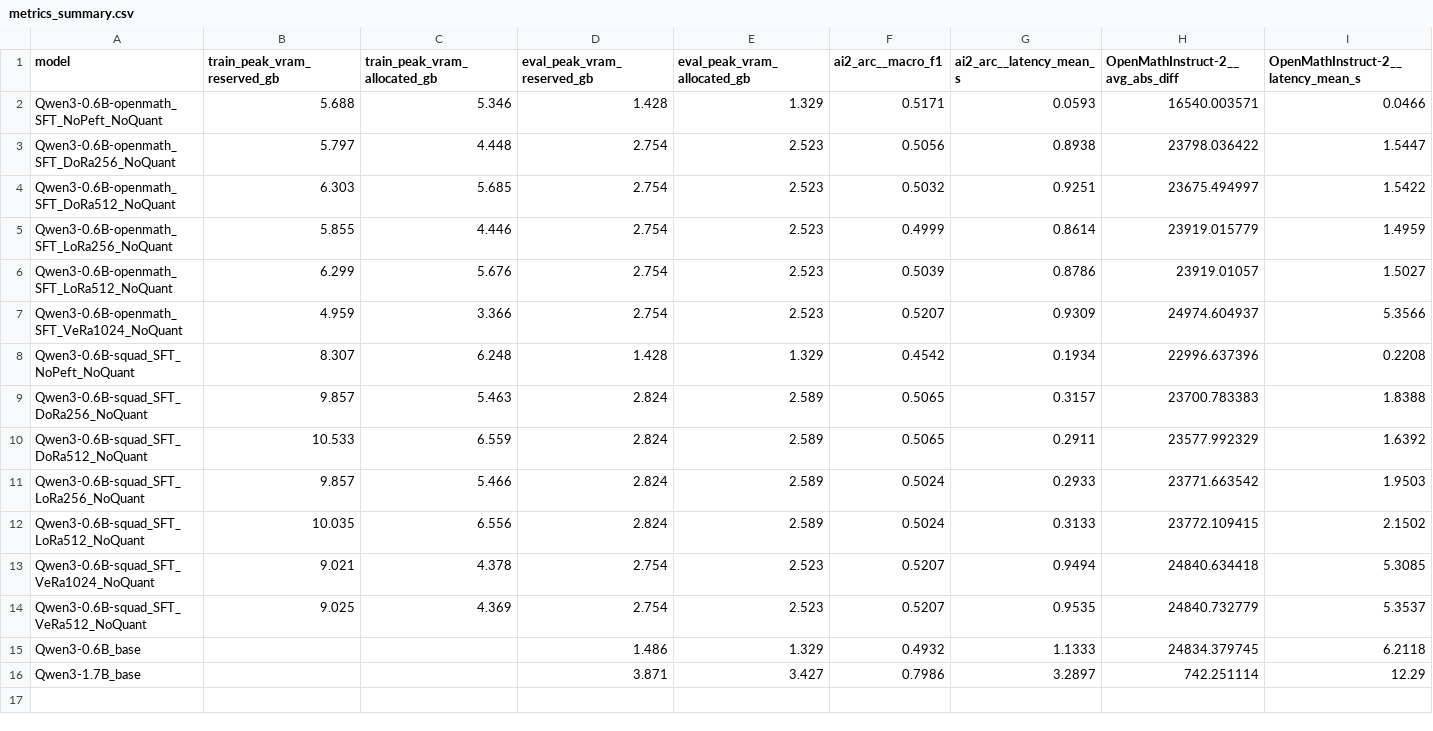
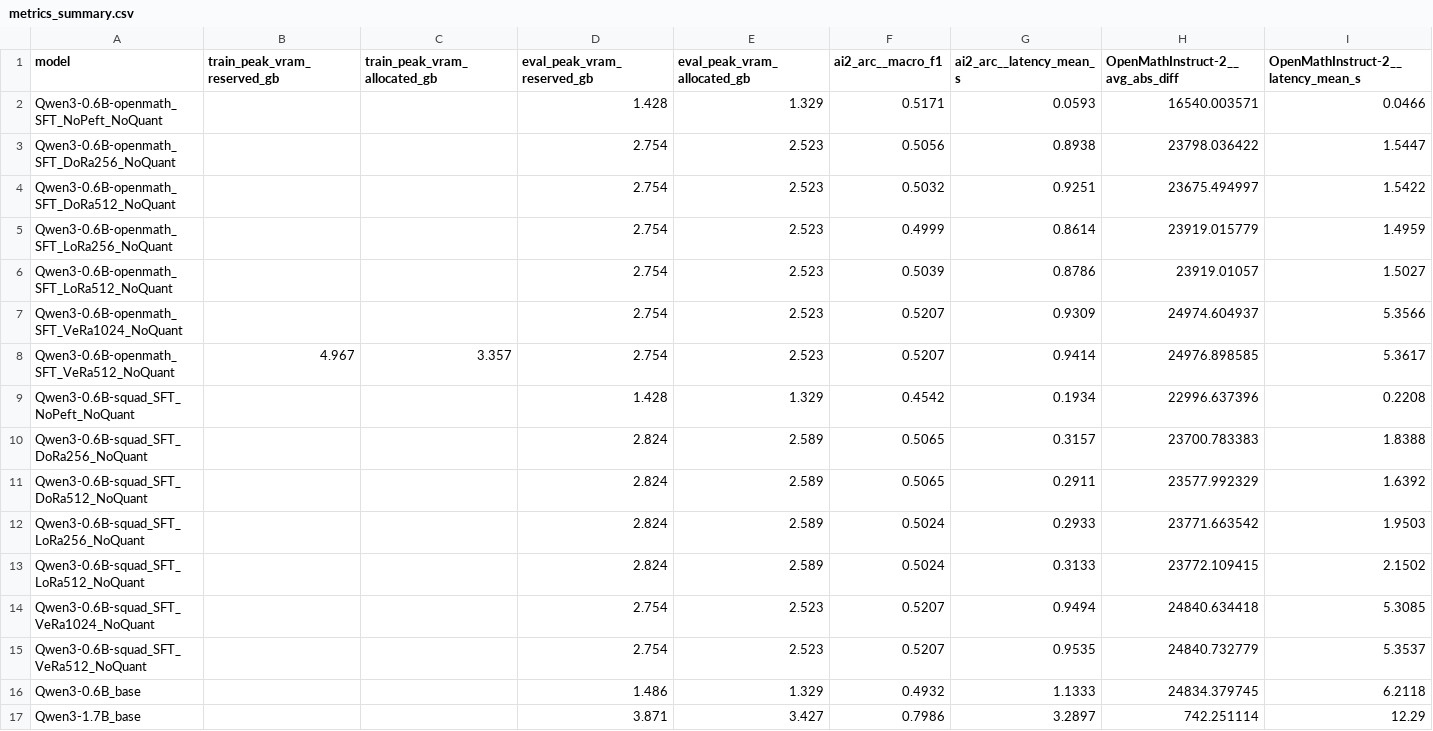
Before and after one commit to albrp97/LLM-Training, a CSV file: Testing/metrics_summary.csv, drawn as a sheet; only a part is shown; addresses are those after the commit; rows hold the shown columns only; the diff names each change by its address in the sheet, - before the commit and + after, or states it on an @@ line.

Commit message:
added vera training

```diff
--- a/Testing/metrics_summary.csv
+++ b/Testing/metrics_summary.csv
-B2 (train_peak_vram_reserved_gb): 5.688
+B2 (train_peak_vram_reserved_gb): (empty)
-C2 (train_peak_vram_allocated_gb): 5.346
+C2 (train_peak_vram_allocated_gb): (empty)
-B3 (train_peak_vram_reserved_gb): 5.797
+B3 (train_peak_vram_reserved_gb): (empty)
-C3 (train_peak_vram_allocated_gb): 4.448
+C3 (train_peak_vram_allocated_gb): (empty)
-B4 (train_peak_vram_reserved_gb): 6.303
+B4 (train_peak_vram_reserved_gb): (empty)
-C4 (train_peak_vram_allocated_gb): 5.685
+C4 (train_peak_vram_allocated_gb): (empty)
-B5 (train_peak_vram_reserved_gb): 5.855
+B5 (train_peak_vram_reserved_gb): (empty)
-C5 (train_peak_vram_allocated_gb): 4.446
+C5 (train_peak_vram_allocated_gb): (empty)
-B6 (train_peak_vram_reserved_gb): 6.299
+B6 (train_peak_vram_reserved_gb): (empty)
-C6 (train_peak_vram_allocated_gb): 5.676
+C6 (train_peak_vram_allocated_gb): (empty)
-B7 (train_peak_vram_reserved_gb): 4.959
+B7 (train_peak_vram_reserved_gb): (empty)
-C7 (train_peak_vram_allocated_gb): 3.366
+C7 (train_peak_vram_allocated_gb): (empty)
+row 8: Qwen3-0.6B-openmath_SFT_VeRa512_NoQuant | 4.967 | 3.357 | 2.754 | 2.523 | 0.5207 | 0.9414 | 24976.898585 | 5.3617
-B9 (train_peak_vram_reserved_gb): 8.307
+B9 (train_peak_vram_reserved_gb): (empty)
-C9 (train_peak_vram_allocated_gb): 6.248
+C9 (train_peak_vram_allocated_gb): (empty)
-B10 (train_peak_vram_reserved_gb): 9.857
+B10 (train_peak_vram_reserved_gb): (empty)
-C10 (train_peak_vram_allocated_gb): 5.463
+C10 (train_peak_vram_allocated_gb): (empty)
-B11 (train_peak_vram_reserved_gb): 10.533
+B11 (train_peak_vram_reserved_gb): (empty)
-C11 (train_peak_vram_allocated_gb): 6.559
+C11 (train_peak_vram_allocated_gb): (empty)
-B12 (train_peak_vram_reserved_gb): 9.857
+B12 (train_peak_vram_reserved_gb): (empty)
-C12 (train_peak_vram_allocated_gb): 5.466
+C12 (train_peak_vram_allocated_gb): (empty)
-B13 (train_peak_vram_reserved_gb): 10.035
+B13 (train_peak_vram_reserved_gb): (empty)
-C13 (train_peak_vram_allocated_gb): 6.556
+C13 (train_peak_vram_allocated_gb): (empty)
-B14 (train_peak_vram_reserved_gb): 9.021
+B14 (train_peak_vram_reserved_gb): (empty)
-C14 (train_peak_vram_allocated_gb): 4.378
+C14 (train_peak_vram_allocated_gb): (empty)
-B15 (train_peak_vram_reserved_gb): 9.025
+B15 (train_peak_vram_reserved_gb): (empty)
-C15 (train_peak_vram_allocated_gb): 4.369
+C15 (train_peak_vram_allocated_gb): (empty)
```
Also changed, not shown: 2 other files.
